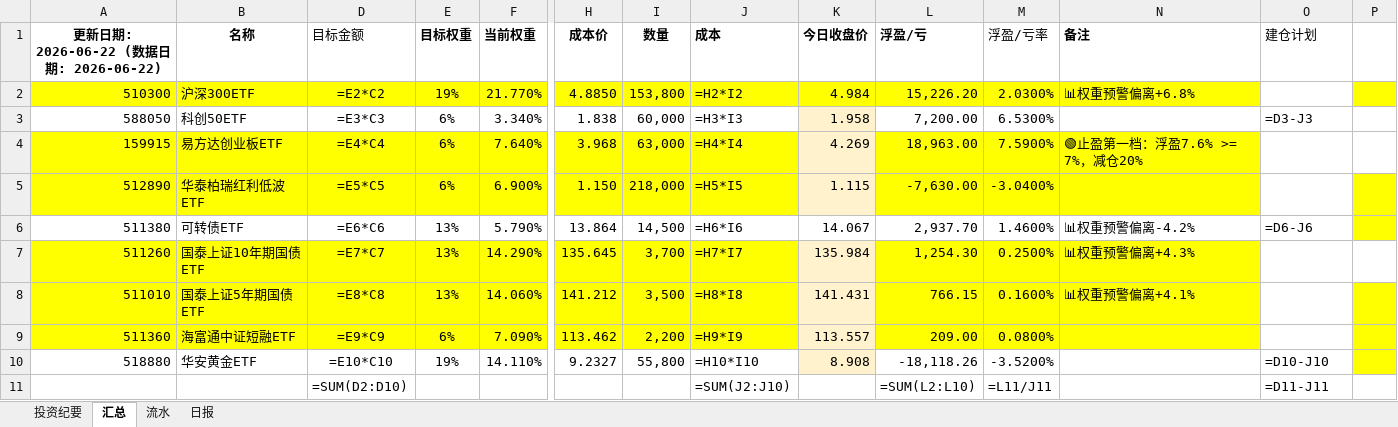
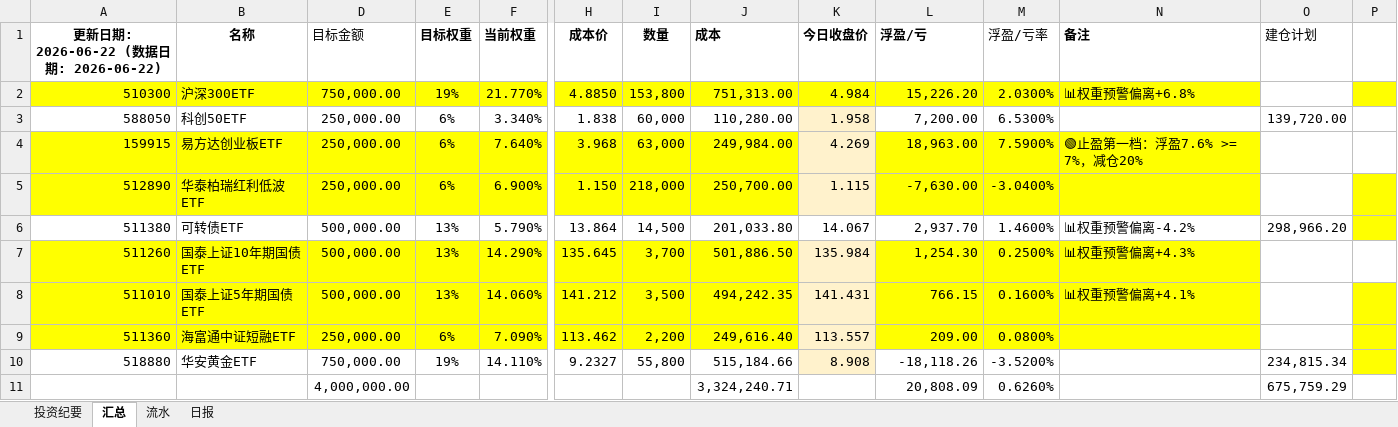
Before and after one commit to wj009-sys/cc-data, an Excel workbook: 400万资产配置组合2026.xlsx, sheet 汇总, drawn as a sheet; only a part is shown, gaps mark what is left out; values as stored, in another font and other column widths than the file's, no borders; formulas without a stored value are shown as written; removed rows and columns are numbered as before the commit, all else as after; rows hold the shown columns only; the diff names each change by its address in the sheet, - before the commit and + after, or states it on an @@ line.

```diff
--- a/400万资产配置组合2026.xlsx (sheet 汇总)
+++ b/400万资产配置组合2026.xlsx (sheet 汇总)
-D2 (目标金额): =E2*C2
+D2 (目标金额): 750,000.00
-J2 (成本): =H2*I2
+J2 (成本): 751,313.00
-D3 (目标金额): =E3*C3
+D3 (目标金额): 250,000.00
-J3 (成本): =H3*I3
+J3 (成本): 110,280.00
-O3 (建仓计划): =D3-J3
+O3 (建仓计划): 139,720.00
-D4 (目标金额): =E4*C4
+D4 (目标金额): 250,000.00
-J4 (成本): =H4*I4
+J4 (成本): 249,984.00
-D5 (目标金额): =E5*C5
+D5 (目标金额): 250,000.00
-J5 (成本): =H5*I5
+J5 (成本): 250,700.00
-D6 (目标金额): =E6*C6
+D6 (目标金额): 500,000.00
-J6 (成本): =H6*I6
+J6 (成本): 201,033.80
-O6 (建仓计划): =D6-J6
+O6 (建仓计划): 298,966.20
-D7 (目标金额): =E7*C7
+D7 (目标金额): 500,000.00
-J7 (成本): =H7*I7
+J7 (成本): 501,886.50
-D8 (目标金额): =E8*C8
+D8 (目标金额): 500,000.00
-J8 (成本): =H8*I8
+J8 (成本): 494,242.35
-D9 (目标金额): =E9*C9
+D9 (目标金额): 250,000.00
-J9 (成本): =H9*I9
+J9 (成本): 249,616.40
-D10 (目标金额): =E10*C10
+D10 (目标金额): 750,000.00
-J10 (成本): =H10*I10
+J10 (成本): 515,184.66
-O10 (建仓计划): =D10-J10
+O10 (建仓计划): 234,815.34
-row 11:  |  | =SUM(D2:D10) |  |  |  |  | =SUM(J2:J10) |  | =SUM(L2:L10) | =L11/J11 |  | =D11-J11
+row 11:  |  | 4,000,000.00 |  |  |  |  | 3,324,240.71 |  | 20,808.09 | 0.6260% |  | 675,759.29
```
Also changed, not shown: sheet 流水, 7 other files.
